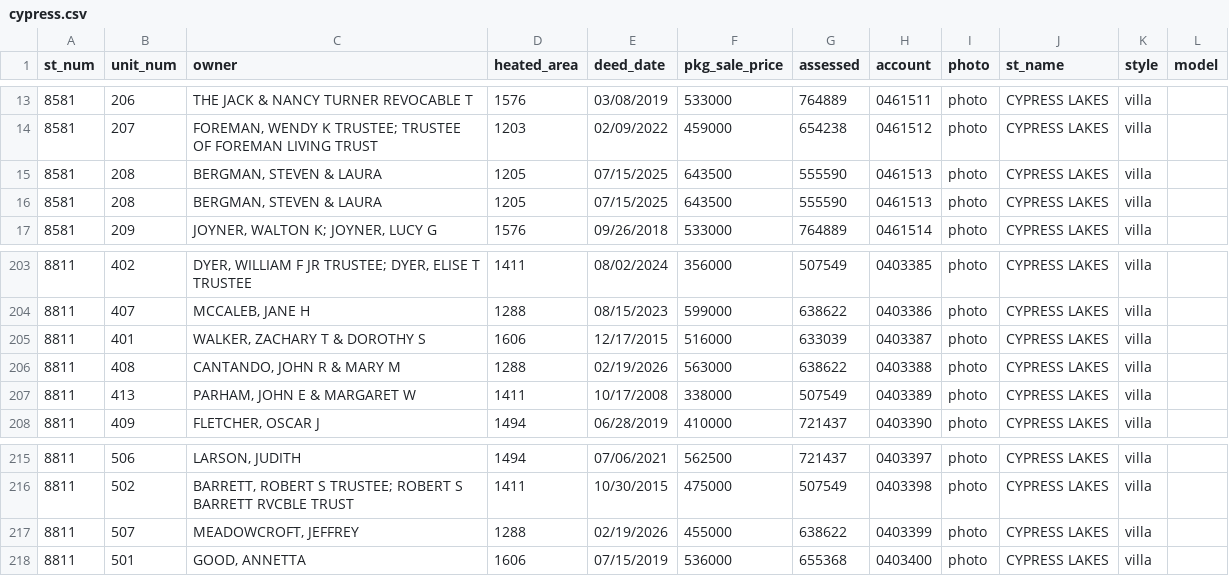
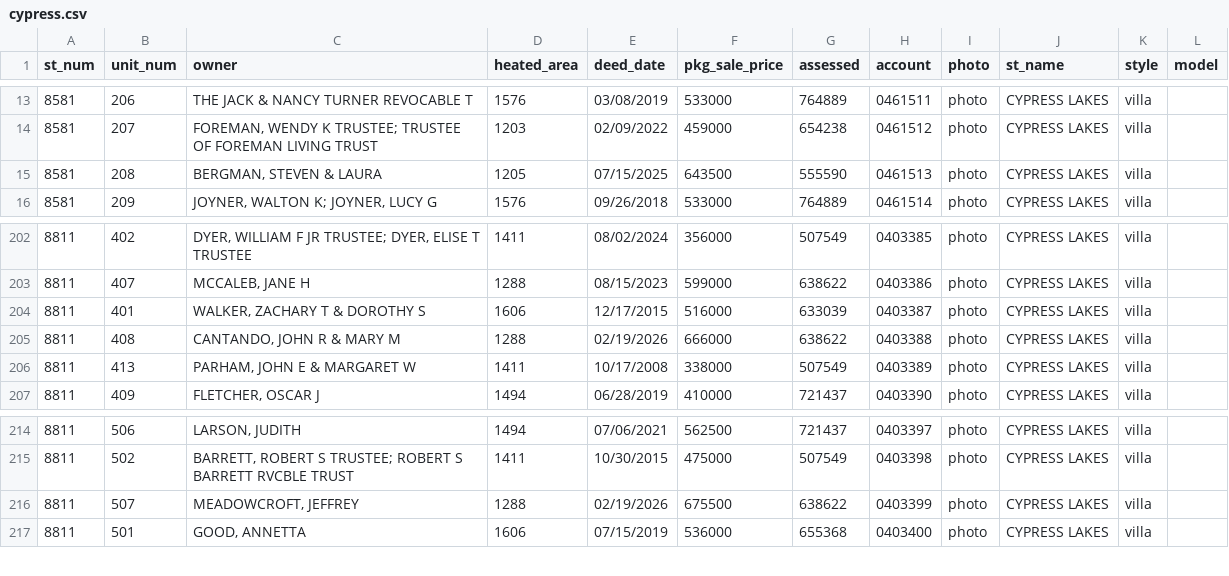
Before and after one commit to mfgering/dawson_deeds, a CSV file: reports/cypress/cypress.csv, drawn as a sheet; only a part is shown, gaps mark what is left out.

Commit message:
updated deed reports

```diff
--- a/reports/cypress/cypress.csv
+++ b/reports/cypress/cypress.csv
@@ -15,3 +15,2 @@
 "8581","208","BERGMAN, STEVEN & LAURA","1205","07/15/2025","643500","555590","0461513","photo","CYPRESS LAKES","villa",""
-"8581","208","BERGMAN, STEVEN & LAURA","1205","07/15/2025","643500","555590","0461513","photo","CYPRESS LAKES","villa",""
 "8581","209","JOYNER, WALTON K; JOYNER, LUCY G","1576","09/26/2018","533000","764889","0461514","photo","CYPRESS LAKES","villa",""
@@ -205,3 +204,3 @@
 "8811","401","WALKER, ZACHARY T & DOROTHY S","1606","12/17/2015","516000","633039","0403387","photo","CYPRESS LAKES","villa",""
-"8811","408","CANTANDO, JOHN R & MARY M","1288","02/19/2026","563000","638622","0403388","photo","CYPRESS LAKES","villa",""
+"8811","408","CANTANDO, JOHN R & MARY M","1288","02/19/2026","666000","638622","0403388","photo","CYPRESS LAKES","villa",""
 "8811","413","PARHAM, JOHN E & MARGARET W","1411","10/17/2008","338000","507549","0403389","photo","CYPRESS LAKES","villa",""
@@ -216,3 +215,3 @@
 "8811","502","BARRETT, ROBERT S TRUSTEE; ROBERT S BARRETT RVCBLE TRUST","1411","10/30/2015","475000","507549","0403398","photo","CYPRESS LAKES","villa",""
-"8811","507","MEADOWCROFT, JEFFREY","1288","02/19/2026","455000","638622","0403399","photo","CYPRESS LAKES","villa",""
+"8811","507","MEADOWCROFT, JEFFREY","1288","02/19/2026","675500","638622","0403399","photo","CYPRESS LAKES","villa",""
 "8811","501","GOOD, ANNETTA","1606","07/15/2019","536000","655368","0403400","photo","CYPRESS LAKES","villa",""
```
Also changed, not shown: 4 other files.
